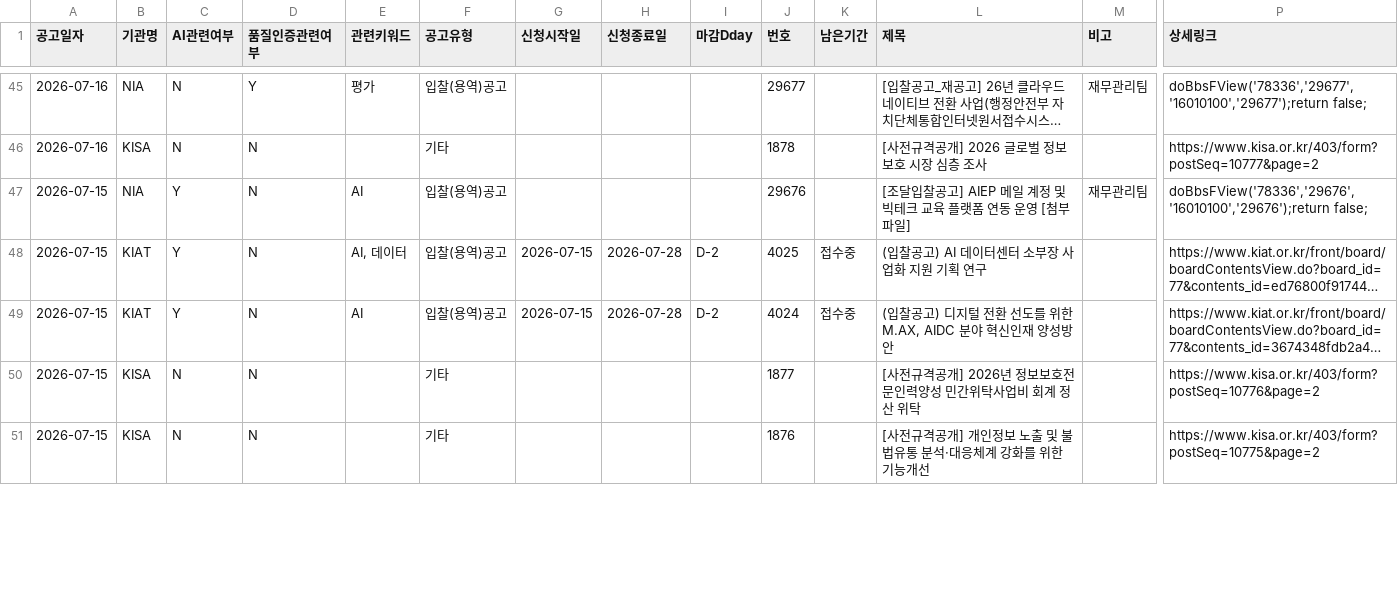
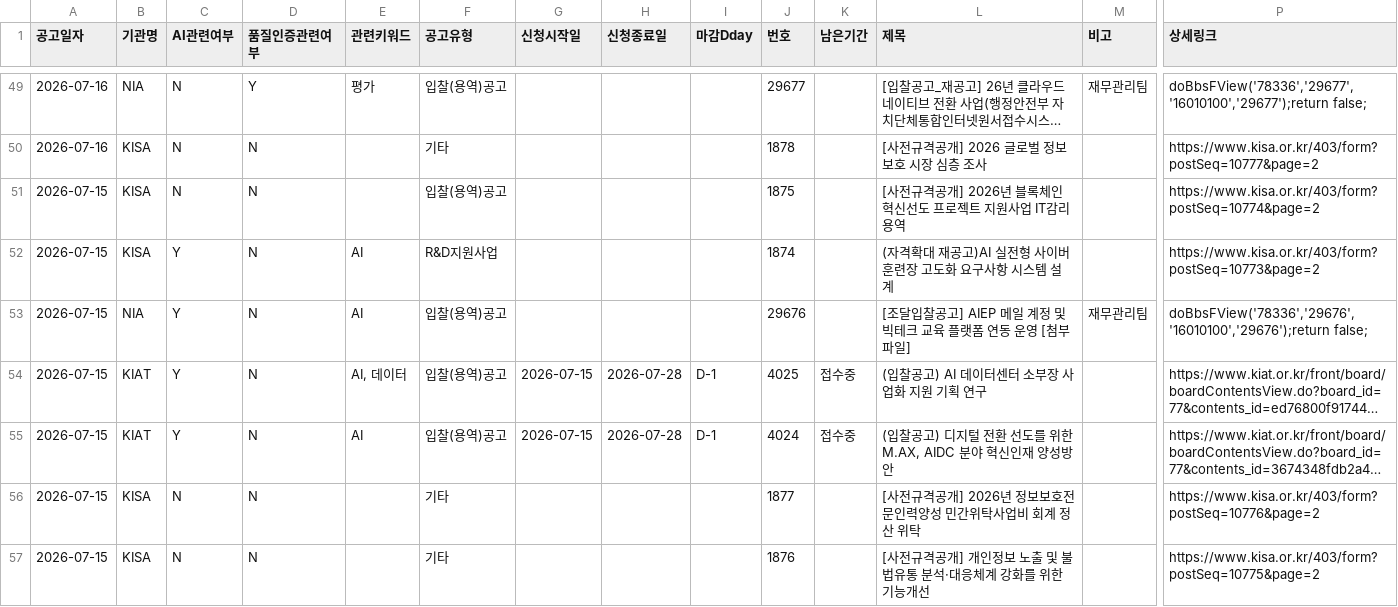
Before and after one commit to keicoder/gongo, a CSV file: crawling_db.csv, drawn as a sheet; only a part is shown, gaps mark what is left out; long unchanged cells end in …; addresses are those after the commit; rows hold the shown columns only; the diff covers the shown part only; the diff names each change by its address in the sheet, - before the commit and + after, or states it on an @@ line.

```diff
--- a/crawling_db.csv
+++ b/crawling_db.csv
+row 51: 2026-07-15 | KISA | N | N |  | 입찰(용역)공고 |  |  |  | 1875 |  | [사전규격공개] 2026년 블록체인 혁신선도 프로젝트 지원사업 IT감리 용역 |  | https://www.kisa.or.kr/403/form?postSeq=10774&page=2
+row 52: 2026-07-15 | KISA | Y | N | AI | R&D지원사업 |  |  |  | 1874 |  | (자격확대 재공고)AI 실전형 사이버 훈련장 고도화 요구사항 시스템 설계 |  | https://www.kisa.or.kr/403/form?postSeq=10773&page=2
-I54:I55 (마감Dday): D-2
+I54:I55 (마감Dday): D-1
```
Also changed, not shown: 5 added rows, 2 moved rows and 11 edited cells elsewhere in this file.
